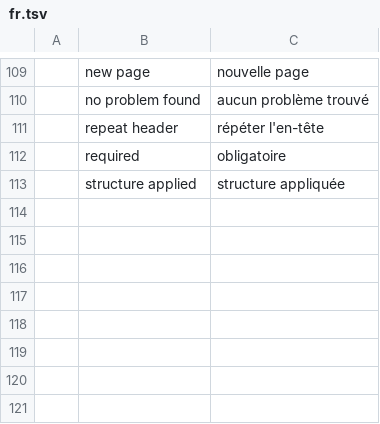
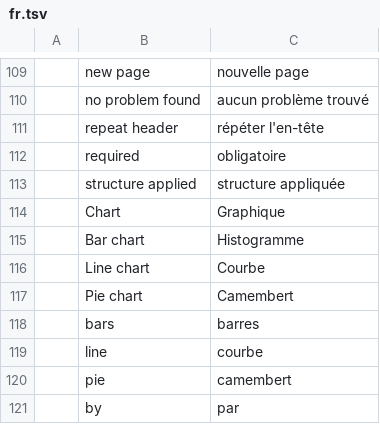
Before and after one commit to EtienneMonnier/reportcraft, a TSV file: i18n/fr.tsv, drawn as a sheet; only a part is shown, gaps mark what is left out.

```diff
--- a/i18n/fr.tsv
+++ b/i18n/fr.tsv
@@ -113 +113,9 @@
 	structure applied	structure appliquée
+	Chart	Graphique
+	Bar chart	Histogramme
+	Line chart	Courbe
+	Pie chart	Camembert
+	bars	barres
+	line	courbe
+	pie	camembert
+	by	par
```
Also changed, not shown: 17 other files.
